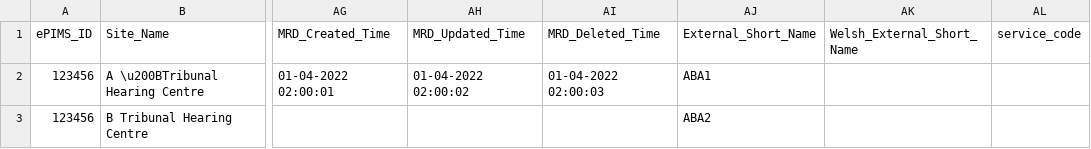
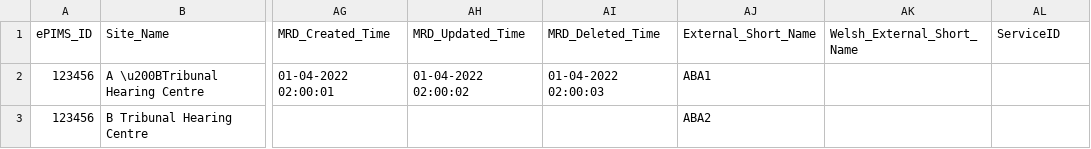
Before and after one commit to hmcts/rd-location-ref-data-load, a CSV file: src/functionalTest/resources/sourceFiles/courtVenues/court-venue-0-byte-character.csv, drawn as a sheet; only a part is shown, gaps mark what is left out; the diff names each change by its address in the sheet, - before the commit and + after, or states it on an @@ line.

Commit message:
DTSRD-5695- Add a column in teh court venue table

```diff
--- a/src/functionalTest/resources/sourceFiles/courtVenues/court-venue-0-byte-character.csv
+++ b/src/functionalTest/resources/sourceFiles/courtVenues/court-venue-0-byte-character.csv
-AL1: service_code
+AL1: ServiceID
```
Also changed, not shown: src/functionalTest/resources/sourceFiles/courtVenues/court-venue-failure-columns-in-jumbled-order.csv, src/functionalTest/resources/sourceFiles/courtVenues/court-venue-failure.csv, 13 other files.
